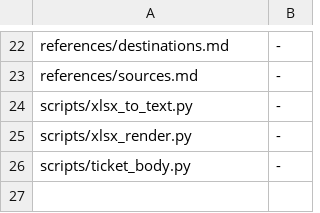
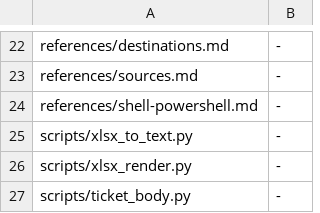
Before and after one commit to aimsise/simple-workflow, a TSV file: tools/standalone-skill/files.tsv, drawn as a sheet; only a part is shown, gaps mark what is left out.

```diff
--- a/tools/standalone-skill/files.tsv
+++ b/tools/standalone-skill/files.tsv
@@ -23,2 +23,3 @@ references/destinations.md	-
 references/sources.md	-
+references/shell-powershell.md	-
 scripts/xlsx_to_text.py	-
```
Also changed, not shown: tools/standalone-skill/substitutions.tsv, 18 other files.
